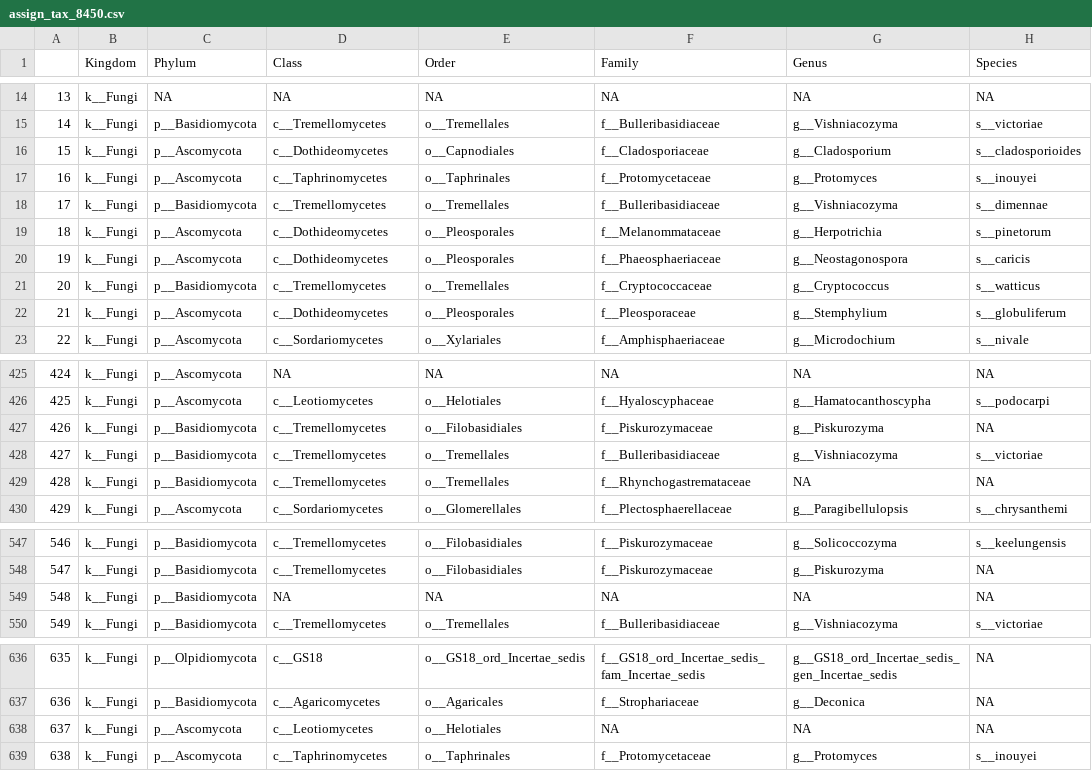
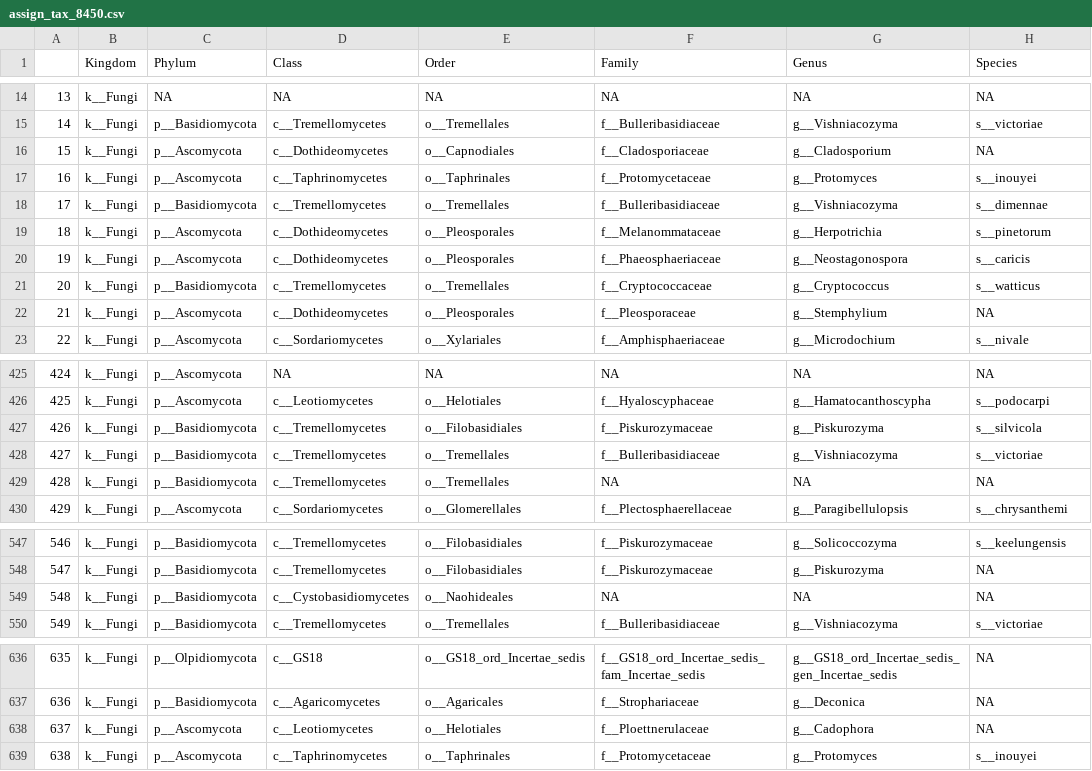
Before and after one commit to jibarozzo/endophytes_mimulus, a CSV file: taxonomy/assign_tax_8450.csv, drawn as a sheet; only a part is shown, gaps mark what is left out; the diff covers the shown part only.

```diff
--- a/taxonomy/assign_tax_8450.csv
+++ b/taxonomy/assign_tax_8450.csv
@@ -15,3 +15,3 @@
 "14","k__Fungi","p__Basidiomycota","c__Tremellomycetes","o__Tremellales","f__Bulleribasidiaceae","g__Vishniacozyma","s__victoriae"
-"15","k__Fungi","p__Ascomycota","c__Dothideomycetes","o__Capnodiales","f__Cladosporiaceae","g__Cladosporium","s__cladosporioides"
+"15","k__Fungi","p__Ascomycota","c__Dothideomycetes","o__Capnodiales","f__Cladosporiaceae","g__Cladosporium",NA
 "16","k__Fungi","p__Ascomycota","c__Taphrinomycetes","o__Taphrinales","f__Protomycetaceae","g__Protomyces","s__inouyei"
@@ -21,3 +21,3 @@
 "20","k__Fungi","p__Basidiomycota","c__Tremellomycetes","o__Tremellales","f__Cryptococcaceae","g__Cryptococcus","s__watticus"
-"21","k__Fungi","p__Ascomycota","c__Dothideomycetes","o__Pleosporales","f__Pleosporaceae","g__Stemphylium","s__globuliferum"
+"21","k__Fungi","p__Ascomycota","c__Dothideomycetes","o__Pleosporales","f__Pleosporaceae","g__Stemphylium",NA
 "22","k__Fungi","p__Ascomycota","c__Sordariomycetes","o__Xylariales","f__Amphisphaeriaceae","g__Microdochium","s__nivale"
@@ -426,5 +426,5 @@
 "425","k__Fungi","p__Ascomycota","c__Leotiomycetes","o__Helotiales","f__Hyaloscyphaceae","g__Hamatocanthoscypha","s__podocarpi"
-"426","k__Fungi","p__Basidiomycota","c__Tremellomycetes","o__Filobasidiales","f__Piskurozymaceae","g__Piskurozyma",NA
+"426","k__Fungi","p__Basidiomycota","c__Tremellomycetes","o__Filobasidiales","f__Piskurozymaceae","g__Piskurozyma","s__silvicola"
 "427","k__Fungi","p__Basidiomycota","c__Tremellomycetes","o__Tremellales","f__Bulleribasidiaceae","g__Vishniacozyma","s__victoriae"
-"428","k__Fungi","p__Basidiomycota","c__Tremellomycetes","o__Tremellales","f__Rhynchogastremataceae",NA,NA
+"428","k__Fungi","p__Basidiomycota","c__Tremellomycetes","o__Tremellales",NA,NA,NA
 "429","k__Fungi","p__Ascomycota","c__Sordariomycetes","o__Glomerellales","f__Plectosphaerellaceae","g__Paragibellulopsis","s__chrysanthemi"
@@ -548,3 +548,3 @@
 "547","k__Fungi","p__Basidiomycota","c__Tremellomycetes","o__Filobasidiales","f__Piskurozymaceae","g__Piskurozyma",NA
-"548","k__Fungi","p__Basidiomycota",NA,NA,NA,NA,NA
+"548","k__Fungi","p__Basidiomycota","c__Cystobasidiomycetes","o__Naohideales",NA,NA,NA
 "549","k__Fungi","p__Basidiomycota","c__Tremellomycetes","o__Tremellales","f__Bulleribasidiaceae","g__Vishniacozyma","s__victoriae"
@@ -637,3 +637,3 @@
 "636","k__Fungi","p__Basidiomycota","c__Agaricomycetes","o__Agaricales","f__Strophariaceae","g__Deconica",NA
-"637","k__Fungi","p__Ascomycota","c__Leotiomycetes","o__Helotiales",NA,NA,NA
+"637","k__Fungi","p__Ascomycota","c__Leotiomycetes","o__Helotiales","f__Ploettnerulaceae","g__Cadophora",NA
 "638","k__Fungi","p__Ascomycota","c__Taphrinomycetes","o__Taphrinales","f__Protomycetaceae","g__Protomyces","s__inouyei"
```
Also changed, not shown: 53 edited cells elsewhere in this file, 7 other files.
